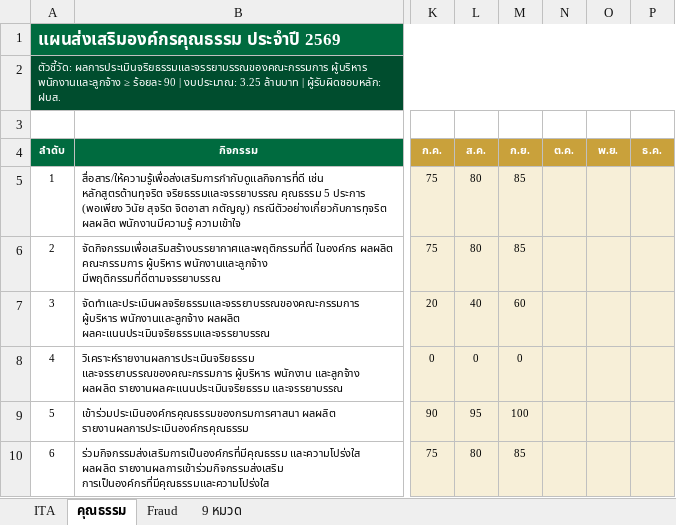
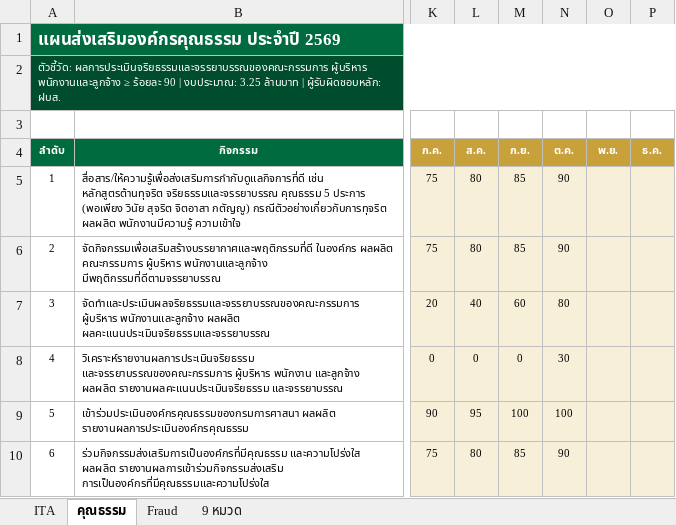
Before and after one commit to atomnet18-lang/cg-dashboard-2569, an Excel workbook: CG_2569_บันทึกผลจริง_template.xlsx, sheet คุณธรรม, drawn as a sheet; only a part is shown, gaps mark what is left out; values as stored, in another font and other column widths than the file's, no borders; the diff names each change by its address in the sheet, - before the commit and + after, or states it on an @@ line.

```diff
--- a/CG_2569_บันทึกผลจริง_template.xlsx (sheet คุณธรรม)
+++ b/CG_2569_บันทึกผลจริง_template.xlsx (sheet คุณธรรม)
-N5:N6 (ต.ค.): (empty)
+N5:N6 (ต.ค.): 90
-N7 (ต.ค.): (empty)
+N7 (ต.ค.): 80
-N8 (ต.ค.): (empty)
+N8 (ต.ค.): 30
-N9 (ต.ค.): (empty)
+N9 (ต.ค.): 100
-N10 (ต.ค.): (empty)
+N10 (ต.ค.): 90
```
Also changed, not shown: sheet 9 หมวด, sheet ITA, sheet Fraud, 2 other files.
